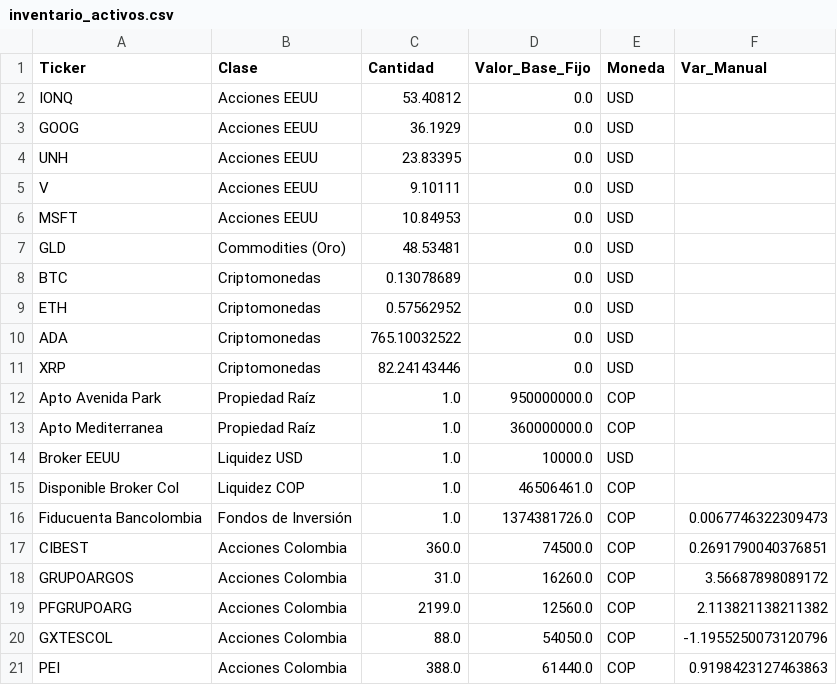
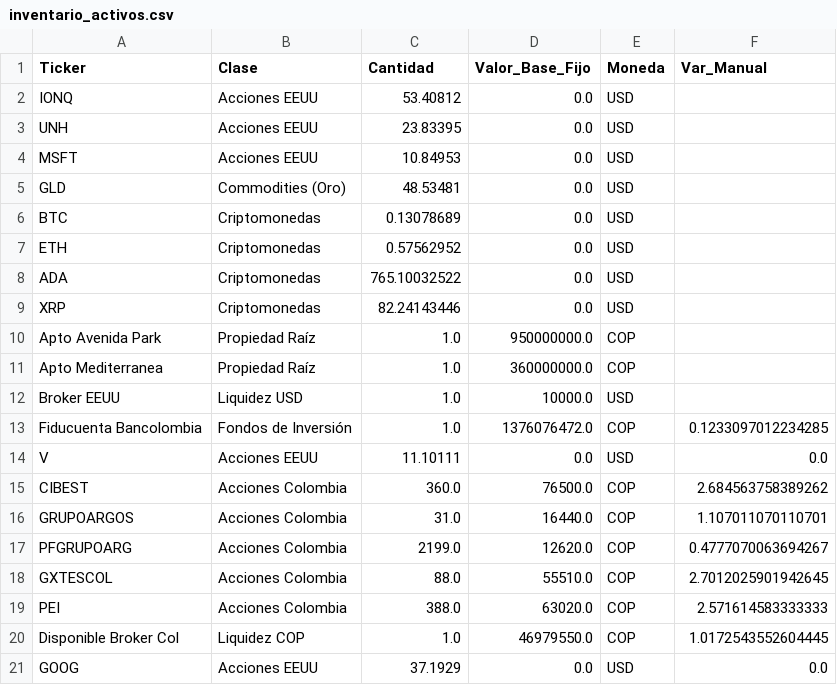
Before and after one commit to jespinosapabon-netizen/inversiones-portafolio, a CSV file: inventario_activos.csv, drawn as a sheet.

```diff
--- a/inventario_activos.csv
+++ b/inventario_activos.csv
@@ -2,5 +2,3 @@ Ticker,Clase,Cantidad,Valor_Base_Fijo,Moneda,Var_Manual
 IONQ,Acciones EEUU,53.40812,0.0,USD,
-GOOG,Acciones EEUU,36.1929,0.0,USD,
 UNH,Acciones EEUU,23.83395,0.0,USD,
-V,Acciones EEUU,9.10111,0.0,USD,
 MSFT,Acciones EEUU,10.84953,0.0,USD,
@@ -14,8 +12,10 @@ Apto Mediterranea,Propiedad Raíz,1.0,360000000.0,COP,
 Broker EEUU,Liquidez USD,1.0,10000.0,USD,
-Disponible Broker Col,Liquidez COP,1.0,46506461.0,COP,
-Fiducuenta Bancolombia,Fondos de Inversión,1.0,1374381726.0,COP,0.0067746322309473
-CIBEST,Acciones Colombia,360.0,74500.0,COP,0.2691790040376851
-GRUPOARGOS,Acciones Colombia,31.0,16260.0,COP,3.56687898089172
-PFGRUPOARG,Acciones Colombia,2199.0,12560.0,COP,2.113821138211382
-GXTESCOL,Acciones Colombia,88.0,54050.0,COP,-1.1955250073120796
-PEI,Acciones Colombia,388.0,61440.0,COP,0.9198423127463863
+Fiducuenta Bancolombia,Fondos de Inversión,1.0,1376076472.0,COP,0.1233097012234285
+V,Acciones EEUU,11.10111,0.0,USD,0.0
+CIBEST,Acciones Colombia,360.0,76500.0,COP,2.684563758389262
+GRUPOARGOS,Acciones Colombia,31.0,16440.0,COP,1.107011070110701
+PFGRUPOARG,Acciones Colombia,2199.0,12620.0,COP,0.4777070063694267
+GXTESCOL,Acciones Colombia,88.0,55510.0,COP,2.7012025901942645
+PEI,Acciones Colombia,388.0,63020.0,COP,2.571614583333333
+Disponible Broker Col,Liquidez COP,1.0,46979550.0,COP,1.0172543552604445
+GOOG,Acciones EEUU,37.1929,0.0,USD,0.0
```
Also changed, not shown: 1 other file.
